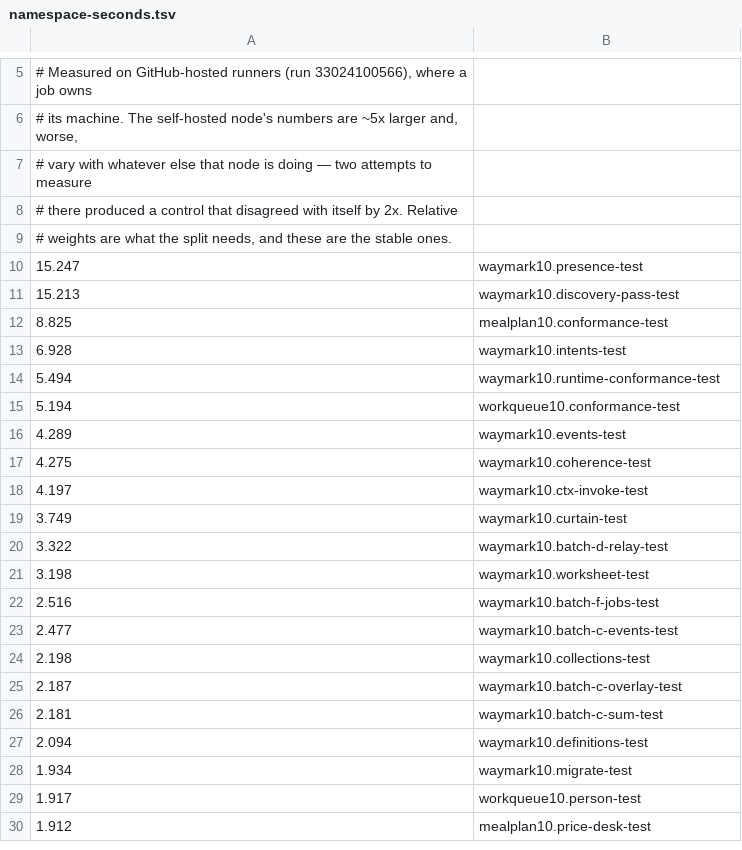
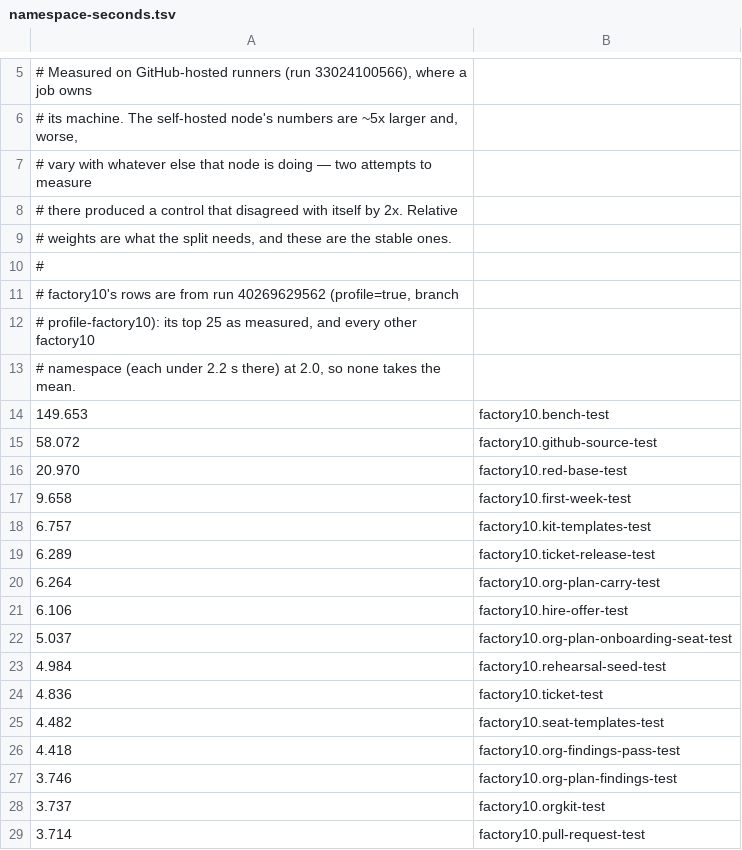
Before and after one commit to ckopsa/waymark, a TSV file: .github/namespace-seconds.tsv, drawn as a sheet; only a part is shown, gaps mark what is left out; the shorter side is filled out with more unchanged rows; the diff covers the shown part only; the diff names each change by its address in the sheet, - before the commit and + after, or states it on an @@ line.

Commit message:
discover deals a namespace over SPLIT_SECONDS=45 out by deftest (full run via LPT; a narrowed only-dispatch gives each piece its own shard, at most N_<SUITE>), and namespace-seconds.tsv gains factory10's measured top 25 from run 40269629562 plus 2.0 for the 32 others (follow-up 59e247fb), so bench-test no longer pins one shard at ~300 s; check ok, and only=factory10.github-source-test ran green in run 40324928913 over two shards: 121 tests, 658 assertions, 0 failures.
Waymark-Seat: 02eee915-354f-4010-a36f-7adfbd532395
Waymark-Sitting: 47d1d87f-6c7d-47ba-a05d-95893fa0941f

```diff
--- a/.github/namespace-seconds.tsv
+++ b/.github/namespace-seconds.tsv
+row 10: #
+row 11: # factory10's rows are from run 40269629562 (profile=true, branch
+row 12: # profile-factory10): its top 25 as measured, and every other factory10
+row 13: # namespace (each under 2.2 s there) at 2.0, so none takes the mean.
+row 14: 149.653 | factory10.bench-test
+row 15: 58.072 | factory10.github-source-test
+row 16: 20.970 | factory10.red-base-test
+row 17: 9.658 | factory10.first-week-test
+row 18: 6.757 | factory10.kit-templates-test
+row 19: 6.289 | factory10.ticket-release-test
+row 20: 6.264 | factory10.org-plan-carry-test
+row 21: 6.106 | factory10.hire-offer-test
+row 22: 5.037 | factory10.org-plan-onboarding-seat-test
+row 23: 4.984 | factory10.rehearsal-seed-test
+row 24: 4.836 | factory10.ticket-test
+row 25: 4.482 | factory10.seat-templates-test
+row 26: 4.418 | factory10.org-findings-pass-test
+row 27: 3.746 | factory10.org-plan-findings-test
+row 28: 3.737 | factory10.orgkit-test
+row 29: 3.714 | factory10.pull-request-test
```
Also changed, not shown: 41 added rows elsewhere in this file, 1 other file.
